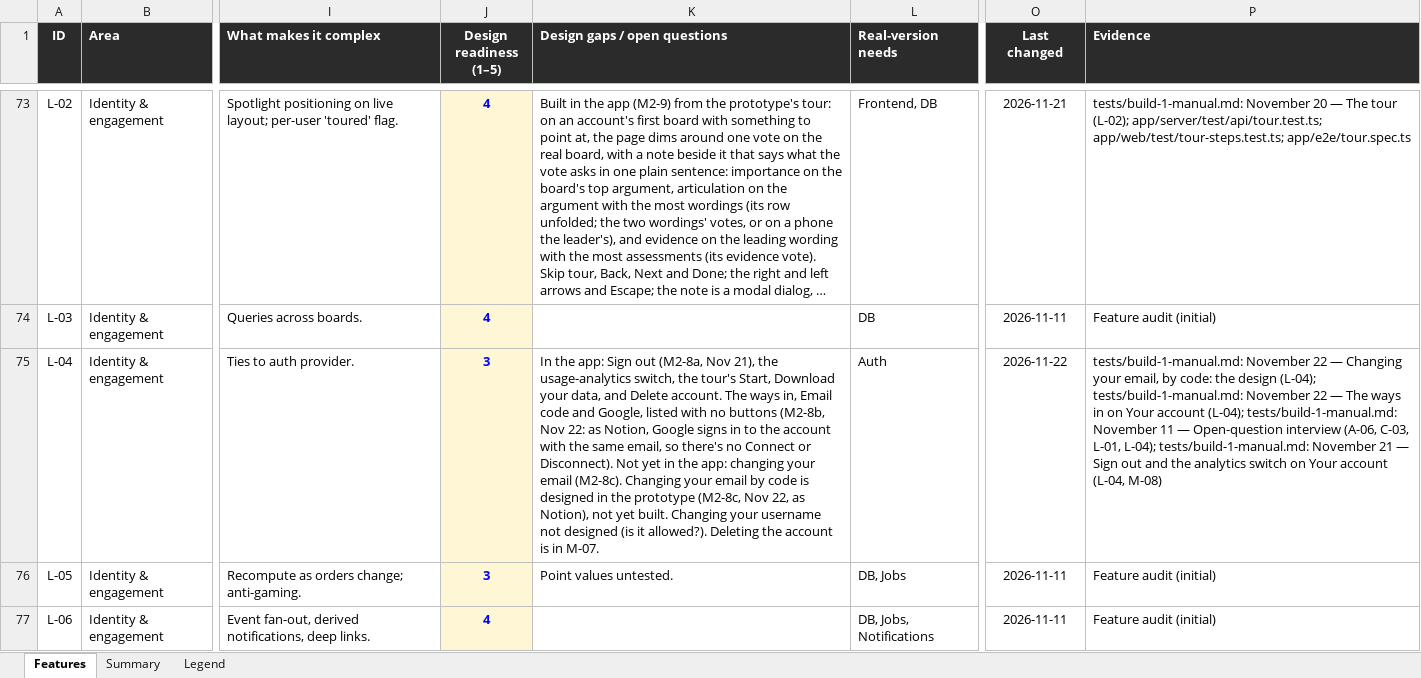
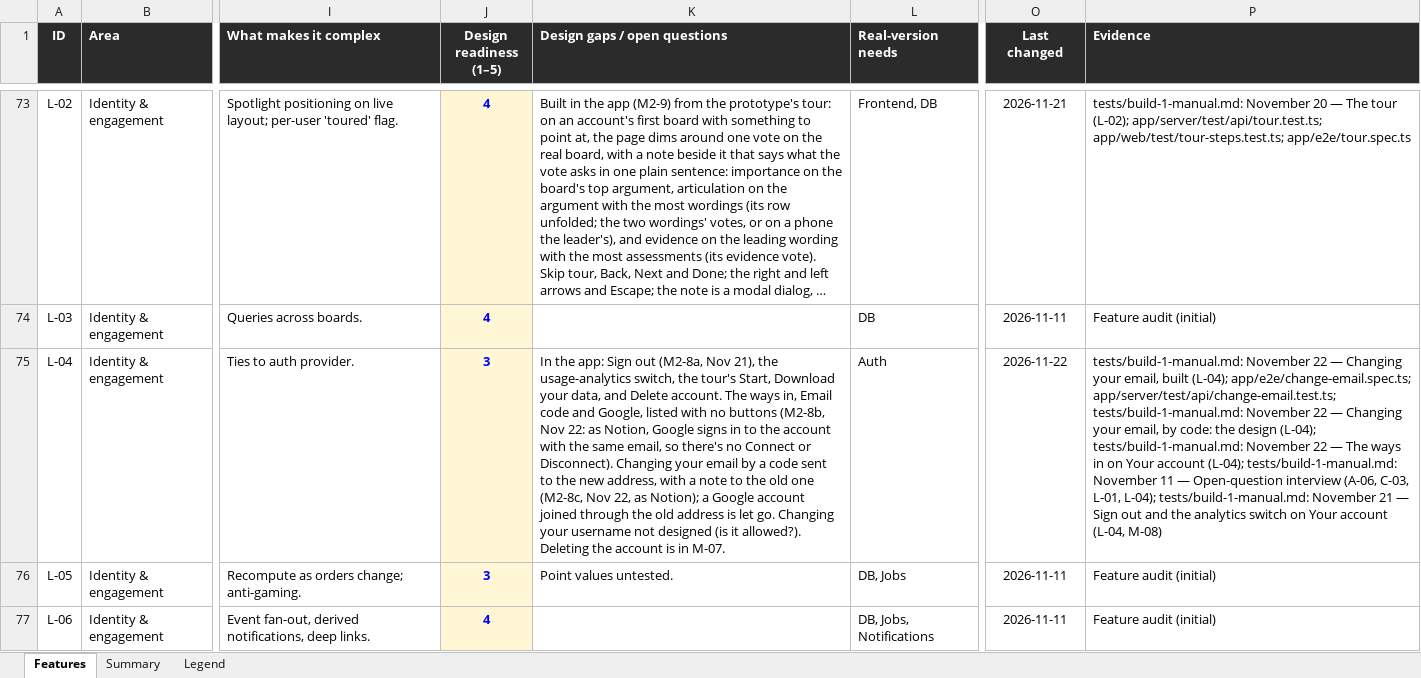
Before and after one commit to building-with-ai-f26/kfl8095-steelman, an Excel workbook: plans/feature-audit.xlsx, sheet Features, drawn as a sheet; only a part is shown, gaps mark what is left out; long unchanged cells end in …; values as stored, in another font and other column widths than the file's, no borders; conditional formats not drawn; the diff names each change by its address in the sheet, - before the commit and + after, or states it on an @@ line.

```diff
--- a/plans/feature-audit.xlsx (sheet Features)
+++ b/plans/feature-audit.xlsx (sheet Features)
-K75 (Design gaps / open questions): …or Disconnect). Not yet in the app: changing your email (M2-8c). Changing your email by code is designed in the prototype (M2-8c, Nov 22, as Notion), not yet built. Changing your…
+K75 (Design gaps / open questions): …or Disconnect). Changing your email by a code sent to the new address, with a note to the old one (M2-8c, Nov 22, as Notion); a Google account joined through the old address is let go. Changing your…
-P75 (Evidence): …your email, by code:…
+P75 (Evidence): …your email, built (L-04); app/e2e/change-email.spec.ts; app/server/test/api/change-email.test.ts; tests/build-1-manual.md: November 22 — Changing your email, by code:…
```
Also changed, not shown: 23 other files.
